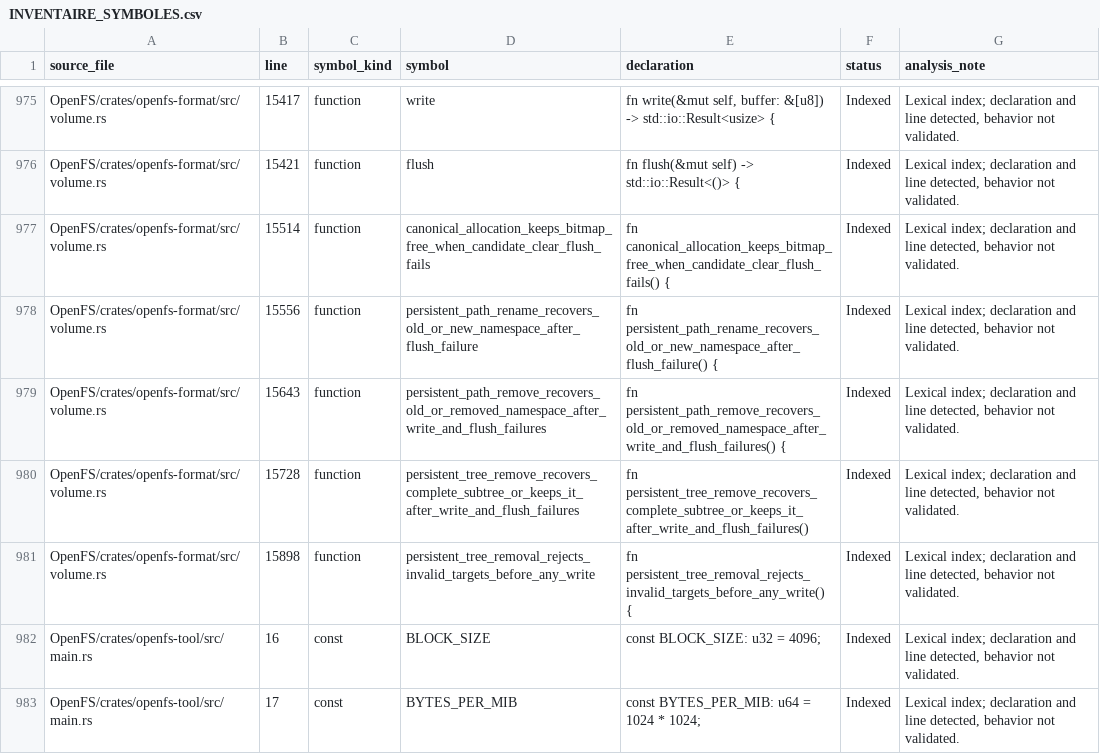
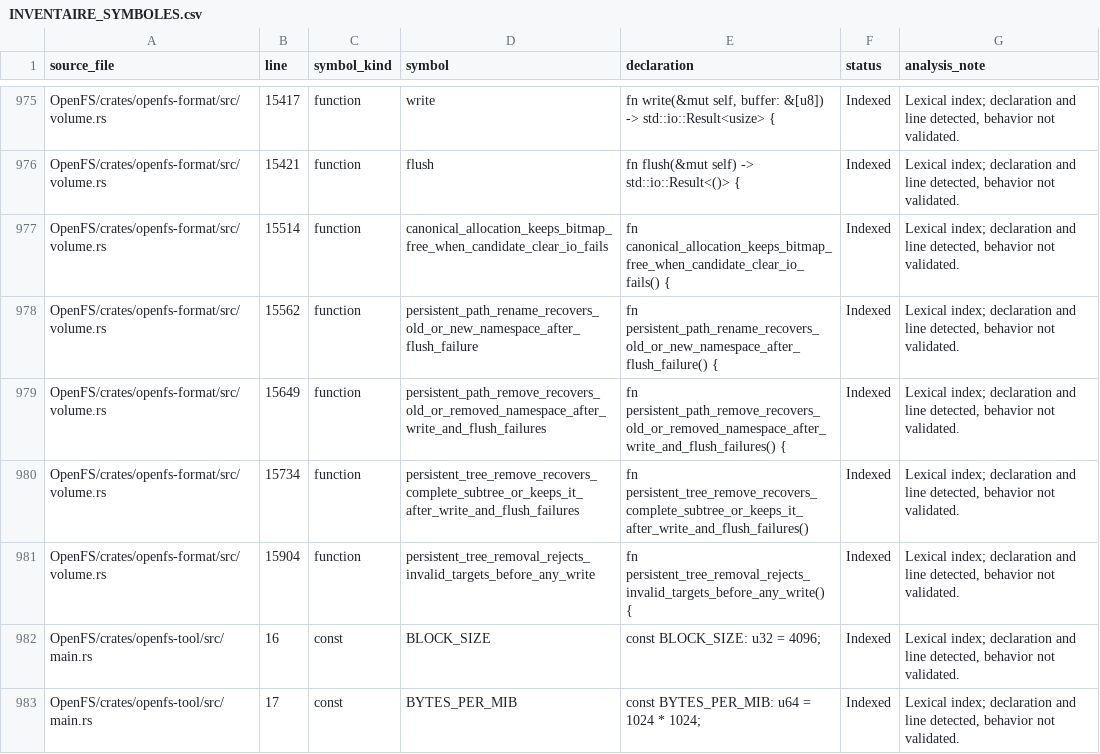
Before and after one commit to Likounsee/OpenFS, a CSV file: OpenFS/docs/INVENTAIRE_SYMBOLES.csv, drawn as a sheet; only a part is shown, gaps mark what is left out.

Commit message:
docs(inventory): sync allocation failure test index

```diff
--- a/OpenFS/docs/INVENTAIRE_SYMBOLES.csv
+++ b/OpenFS/docs/INVENTAIRE_SYMBOLES.csv
@@ -976,7 +976,7 @@ source_file,line,symbol_kind,symbol,declaration,status,analysis_note
 "OpenFS/crates/openfs-format/src/volume.rs","15421","function","flush","fn flush(&mut self) -> std::io::Result<()> {","Indexed","Lexical index; declaration and line detected, behavior not validated."
-"OpenFS/crates/openfs-format/src/volume.rs","15514","function","canonical_allocation_keeps_bitmap_free_when_candidate_clear_flush_fails","fn canonical_allocation_keeps_bitmap_free_when_candidate_clear_flush_fails() {","Indexed","Lexical index; declaration and line detected, behavior not validated."
-"OpenFS/crates/openfs-format/src/volume.rs","15556","function","persistent_path_rename_recovers_old_or_new_namespace_after_flush_failure","fn persistent_path_rename_recovers_old_or_new_namespace_after_flush_failure() {","Indexed","Lexical index; declaration and line detected, behavior not validated."
-"OpenFS/crates/openfs-format/src/volume.rs","15643","function","persistent_path_remove_recovers_old_or_removed_namespace_after_write_and_flush_failures","fn persistent_path_remove_recovers_old_or_removed_namespace_after_write_and_flush_failures() {","Indexed","Lexical index; declaration and line detected, behavior not validated."
-"OpenFS/crates/openfs-format/src/volume.rs","15728","function","persistent_tree_remove_recovers_complete_subtree_or_keeps_it_after_write_and_flush_failures","fn persistent_tree_remove_recovers_complete_subtree_or_keeps_it_after_write_and_flush_failures()","Indexed","Lexical index; declaration and line detected, behavior not validated."
-"OpenFS/crates/openfs-format/src/volume.rs","15898","function","persistent_tree_removal_rejects_invalid_targets_before_any_write","fn persistent_tree_removal_rejects_invalid_targets_before_any_write() {","Indexed","Lexical index; declaration and line detected, behavior not validated."
+"OpenFS/crates/openfs-format/src/volume.rs","15514","function","canonical_allocation_keeps_bitmap_free_when_candidate_clear_io_fails","fn canonical_allocation_keeps_bitmap_free_when_candidate_clear_io_fails() {","Indexed","Lexical index; declaration and line detected, behavior not validated."
+"OpenFS/crates/openfs-format/src/volume.rs","15562","function","persistent_path_rename_recovers_old_or_new_namespace_after_flush_failure","fn persistent_path_rename_recovers_old_or_new_namespace_after_flush_failure() {","Indexed","Lexical index; declaration and line detected, behavior not validated."
+"OpenFS/crates/openfs-format/src/volume.rs","15649","function","persistent_path_remove_recovers_old_or_removed_namespace_after_write_and_flush_failures","fn persistent_path_remove_recovers_old_or_removed_namespace_after_write_and_flush_failures() {","Indexed","Lexical index; declaration and line detected, behavior not validated."
+"OpenFS/crates/openfs-format/src/volume.rs","15734","function","persistent_tree_remove_recovers_complete_subtree_or_keeps_it_after_write_and_flush_failures","fn persistent_tree_remove_recovers_complete_subtree_or_keeps_it_after_write_and_flush_failures()","Indexed","Lexical index; declaration and line detected, behavior not validated."
+"OpenFS/crates/openfs-format/src/volume.rs","15904","function","persistent_tree_removal_rejects_invalid_targets_before_any_write","fn persistent_tree_removal_rejects_invalid_targets_before_any_write() {","Indexed","Lexical index; declaration and line detected, behavior not validated."
 "OpenFS/crates/openfs-tool/src/main.rs","16","const","BLOCK_SIZE","const BLOCK_SIZE: u32 = 4096;","Indexed","Lexical index; declaration and line detected, behavior not validated."
```
